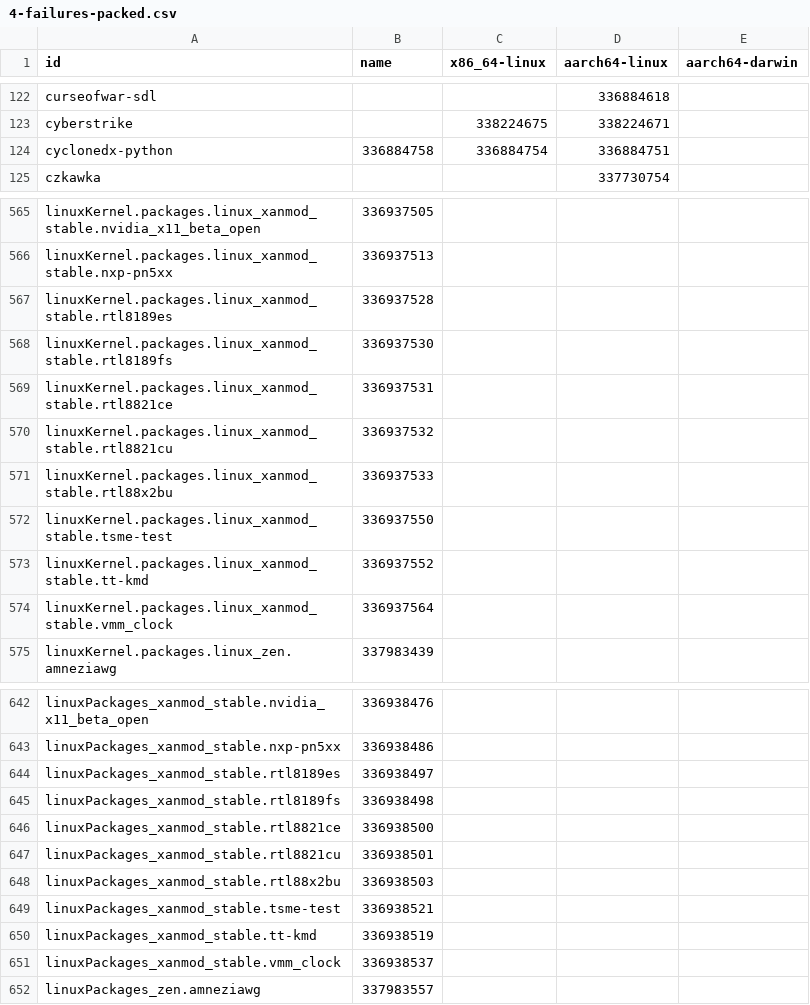
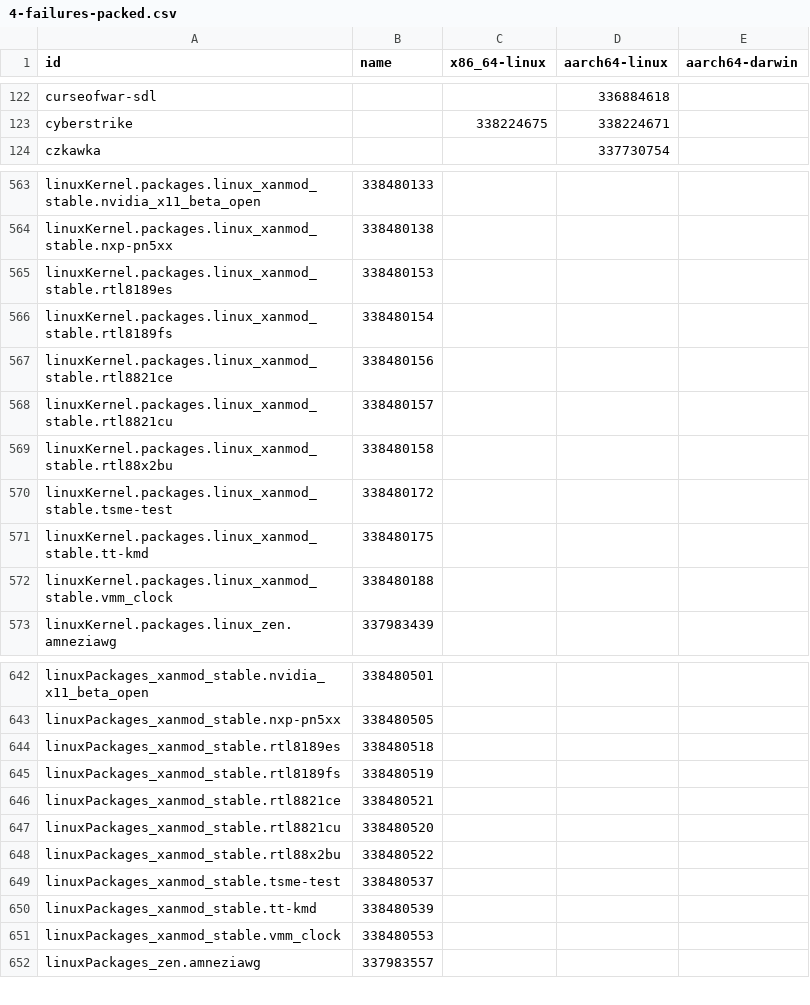
Before and after one commit to dtomvan/nixpkgs-failure-notify, a CSV file: results/trunk/4-failures-packed.csv, drawn as a sheet; only a part is shown, gaps mark what is left out; removed rows and columns are numbered as before the commit, all else as after; the diff covers the shown part only; the diff names each change by its address in the sheet, - before the commit and + after, or states it on an @@ line.

```diff
--- a/results/trunk/4-failures-packed.csv
+++ b/results/trunk/4-failures-packed.csv
-row 124: cyclonedx-python | 336884758 | 336884754 | 336884751
-B563 (name): 336937505
+B563 (name): 338480133
-B564 (name): 336937513
+B564 (name): 338480138
-B565 (name): 336937528
+B565 (name): 338480153
-B566 (name): 336937530
+B566 (name): 338480154
-B567 (name): 336937531
+B567 (name): 338480156
-B568 (name): 336937532
+B568 (name): 338480157
-B569 (name): 336937533
+B569 (name): 338480158
-B570 (name): 336937550
+B570 (name): 338480172
-B571 (name): 336937552
+B571 (name): 338480175
-B572 (name): 336937564
+B572 (name): 338480188
-B642 (name): 336938476
+B642 (name): 338480501
-B643 (name): 336938486
+B643 (name): 338480505
-B644 (name): 336938497
+B644 (name): 338480518
-B645 (name): 336938498
+B645 (name): 338480519
-B646 (name): 336938500
+B646 (name): 338480521
-B647 (name): 336938501
+B647 (name): 338480520
-B648 (name): 336938503
+B648 (name): 338480522
-B649 (name): 336938521
+B649 (name): 338480537
-B650 (name): 336938519
+B650 (name): 338480539
-B651 (name): 336938537
+B651 (name): 338480553
```
Also changed, not shown: 6 added rows, 9 removed rows and 80 edited cells elsewhere in this file, 4 other files.
